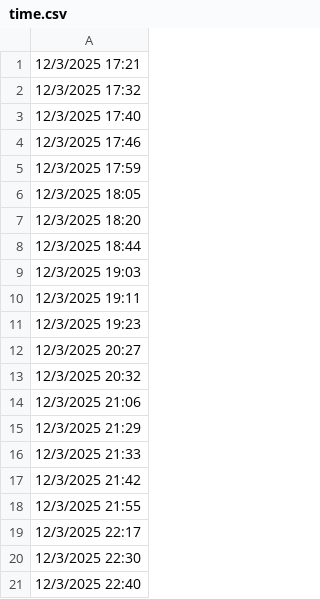
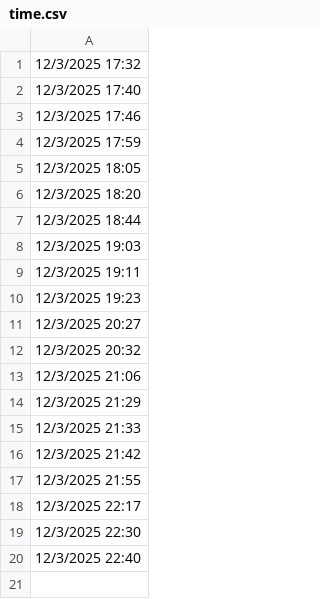
Before and after one commit to lethanhtannhat/huynhbaophuongthy, a CSV file: time.csv, drawn as a sheet; the diff names each change by its address in the sheet, - before the commit and + after, or states it on an @@ line.

```diff
--- a/time.csv
+++ b/time.csv
-row 1: 12/3/2025 17:21
```
Also changed, not shown: 1 other file.
